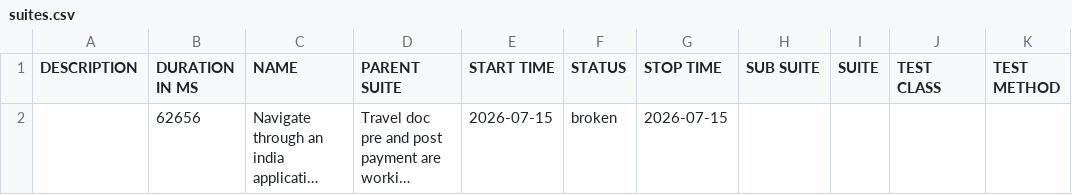
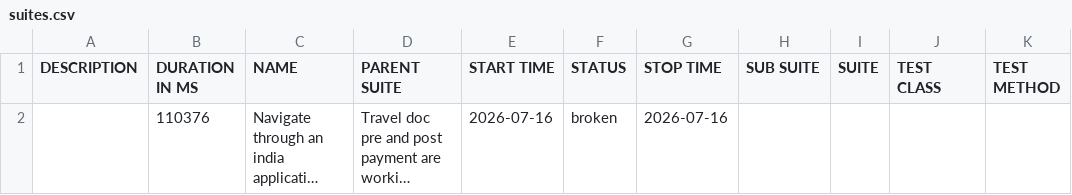
Before and after one commit to vanessagonzalez-aut/appiumQA, a CSV file: data/suites.csv, drawn as a sheet; long unchanged cells end in …; the diff names each change by its address in the sheet, - before the commit and + after, or states it on an @@ line.

```diff
--- a/data/suites.csv
+++ b/data/suites.csv
-B2 (DURATION IN MS): 62656
+B2 (DURATION IN MS): 110376
-E2 (START TIME): 2026-07-15
+E2 (START TIME): 2026-07-16
-G2 (STOP TIME): 2026-07-15
+G2 (STOP TIME): 2026-07-16
```
Also changed, not shown: 33 other files.
